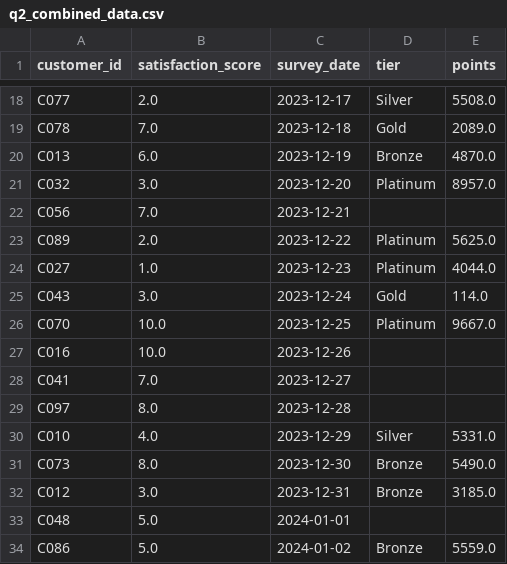
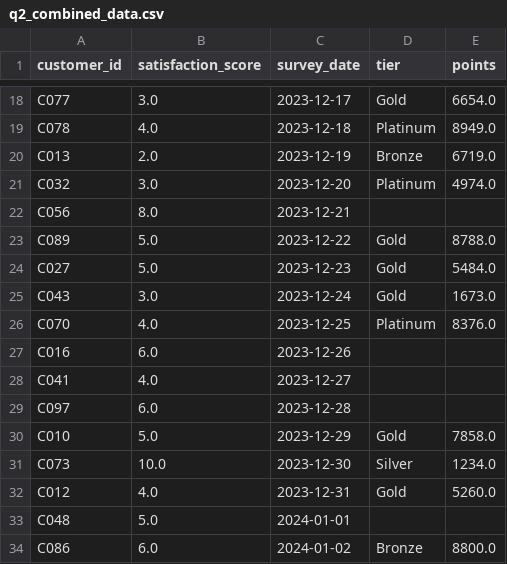
Before and after one commit to UCSF-DataSci/ds217-06-wrangling-jack-neary, a CSV file: output/q2_combined_data.csv, drawn as a sheet; only a part is shown, gaps mark what is left out; the diff covers the shown part only; the diff names each change by its address in the sheet, - before the commit and + after, or states it on an @@ line.

```diff
--- a/output/q2_combined_data.csv
+++ b/output/q2_combined_data.csv
-B18 (satisfaction_score): 2.0
+B18 (satisfaction_score): 3.0
-D18 (tier): Silver
+D18 (tier): Gold
-E18 (points): 5508.0
+E18 (points): 6654.0
-B19 (satisfaction_score): 7.0
+B19 (satisfaction_score): 4.0
-D19 (tier): Gold
+D19 (tier): Platinum
-E19 (points): 2089.0
+E19 (points): 8949.0
-B20 (satisfaction_score): 6.0
+B20 (satisfaction_score): 2.0
-E20 (points): 4870.0
+E20 (points): 6719.0
-E21 (points): 8957.0
+E21 (points): 4974.0
-B22 (satisfaction_score): 7.0
+B22 (satisfaction_score): 8.0
-B23 (satisfaction_score): 2.0
+B23 (satisfaction_score): 5.0
-D23:D24 (tier): Platinum
+D23:D24 (tier): Gold
-E23 (points): 5625.0
+E23 (points): 8788.0
-B24 (satisfaction_score): 1.0
+B24 (satisfaction_score): 5.0
-E24 (points): 4044.0
+E24 (points): 5484.0
-E25 (points): 114.0
+E25 (points): 1673.0
-B26 (satisfaction_score): 10.0
+B26 (satisfaction_score): 4.0
-E26 (points): 9667.0
+E26 (points): 8376.0
-B27 (satisfaction_score): 10.0
+B27 (satisfaction_score): 6.0
-B28 (satisfaction_score): 7.0
+B28 (satisfaction_score): 4.0
-B29 (satisfaction_score): 8.0
+B29 (satisfaction_score): 6.0
-B30 (satisfaction_score): 4.0
+B30 (satisfaction_score): 5.0
-D30 (tier): Silver
+D30 (tier): Gold
-E30 (points): 5331.0
+E30 (points): 7858.0
-B31 (satisfaction_score): 8.0
+B31 (satisfaction_score): 10.0
-D31 (tier): Bronze
+D31 (tier): Silver
-E31 (points): 5490.0
+E31 (points): 1234.0
-B32 (satisfaction_score): 3.0
+B32 (satisfaction_score): 4.0
-D32 (tier): Bronze
+D32 (tier): Gold
-E32 (points): 3185.0
+E32 (points): 5260.0
-B34 (satisfaction_score): 5.0
+B34 (satisfaction_score): 6.0
-E34 (points): 5559.0
+E34 (points): 8800.0
```
Also changed, not shown: 112 edited cells elsewhere in this file, 1 other file.
